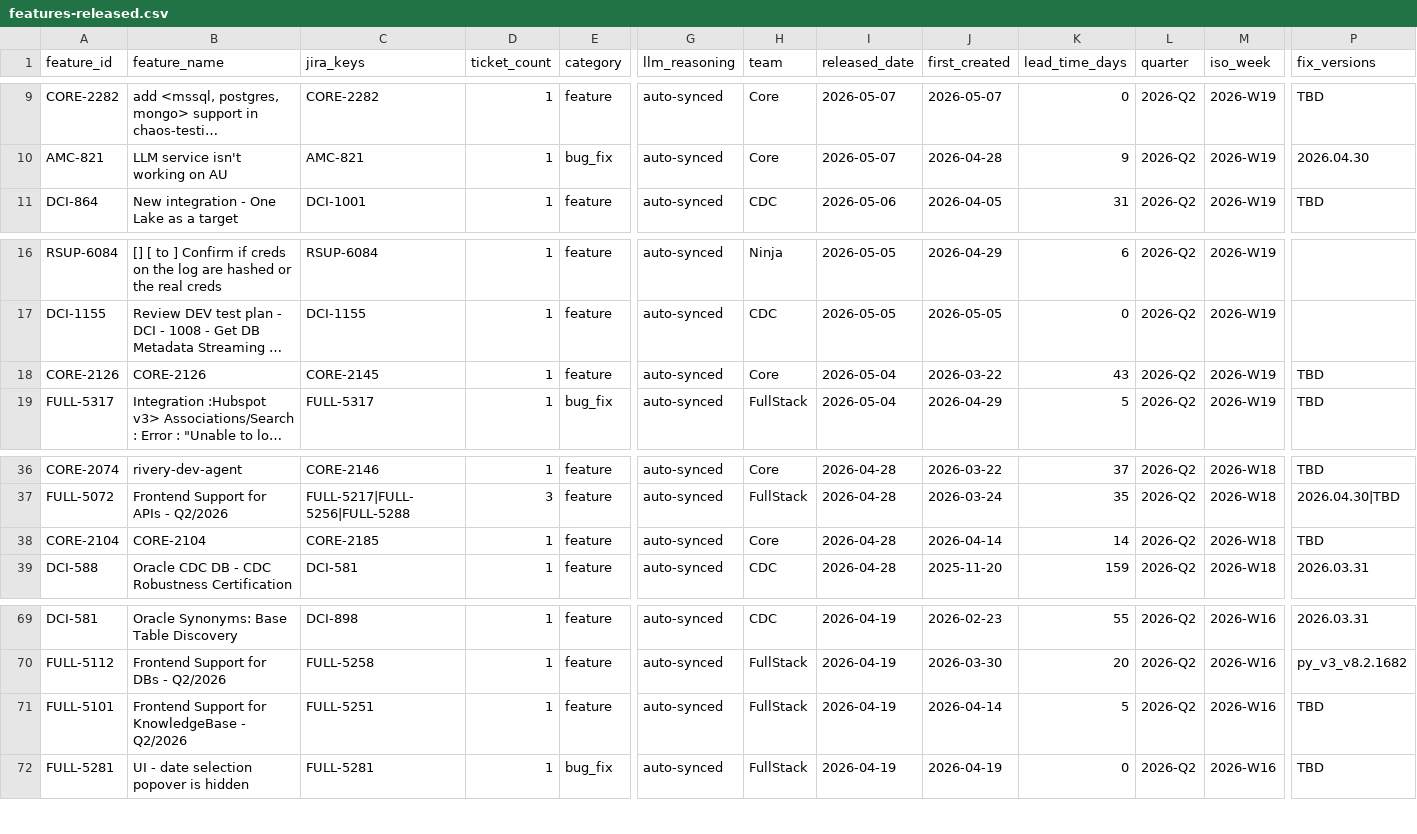
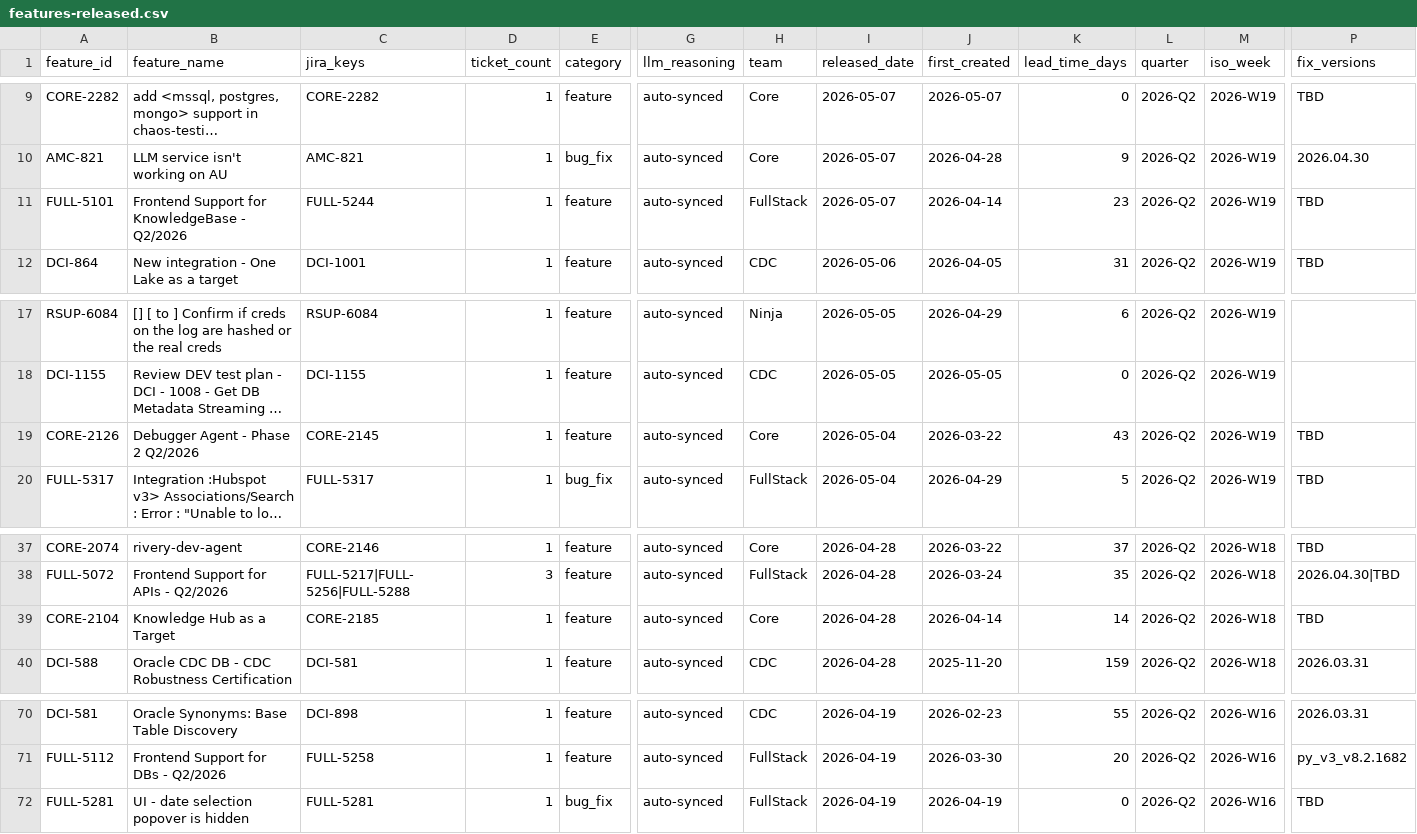
Before and after one commit to RiveryIO/complexity-analyzer, a CSV file: features-released.csv, drawn as a sheet; only a part is shown, gaps mark what is left out; long unchanged cells end in …; removed rows and columns are numbered as before the commit, all else as after; rows hold the shown columns only; the diff names each change by its address in the sheet, - before the commit and + after, or states it on an @@ line.

Commit message:
chore: daily sync — 1 new PRs labeled, 0 jira features added (total PRs: 3422)

```diff
--- a/features-released.csv
+++ b/features-released.csv
+row 11: FULL-5101 | Frontend Support for KnowledgeBase - Q2/2026 | FULL-5244 | 1 | feature | auto-synced | FullStack | 2026-05-07 | 2026-04-14 | 23 | 2026-Q2 | 2026-W19 | TBD
-B19 (feature_name): CORE-2126
+B19 (feature_name): Debugger Agent - Phase 2 Q2/2026
-B39 (feature_name): CORE-2104
+B39 (feature_name): Knowledge Hub as a Target
-row 71: FULL-5101 | Frontend Support for KnowledgeBase - Q2/2026 | FULL-5251 | 1 | feature | auto-synced | FullStack | 2026-04-19 | 2026-04-14 | 5 | 2026-Q2 | 2026-W16 | TBD
```
Also changed, not shown: 1 other file.
